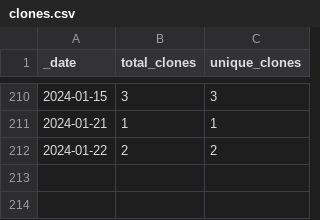
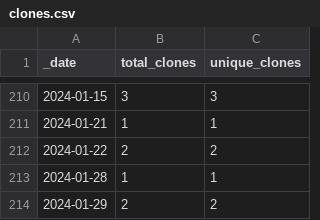
Before and after one commit to roberts-farm-of-ideas/11, a CSV file: traffic/clones.csv, drawn as a sheet; only a part is shown, gaps mark what is left out; the diff names each change by its address in the sheet, - before the commit and + after, or states it on an @@ line.

Commit message:
GitHub traffic

```diff
--- a/traffic/clones.csv
+++ b/traffic/clones.csv
+row 213: 2024-01-28 | 1 | 1
+row 214: 2024-01-29 | 2 | 2
```
Also changed, not shown: 1 other file.
